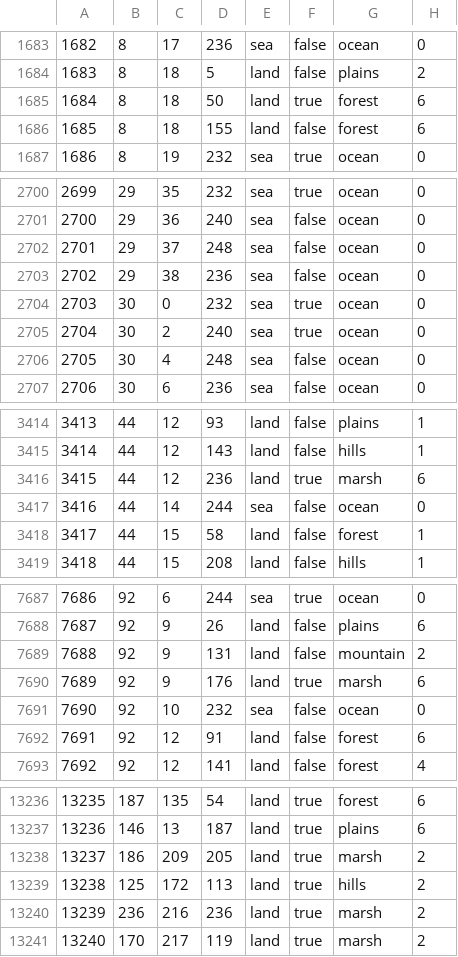
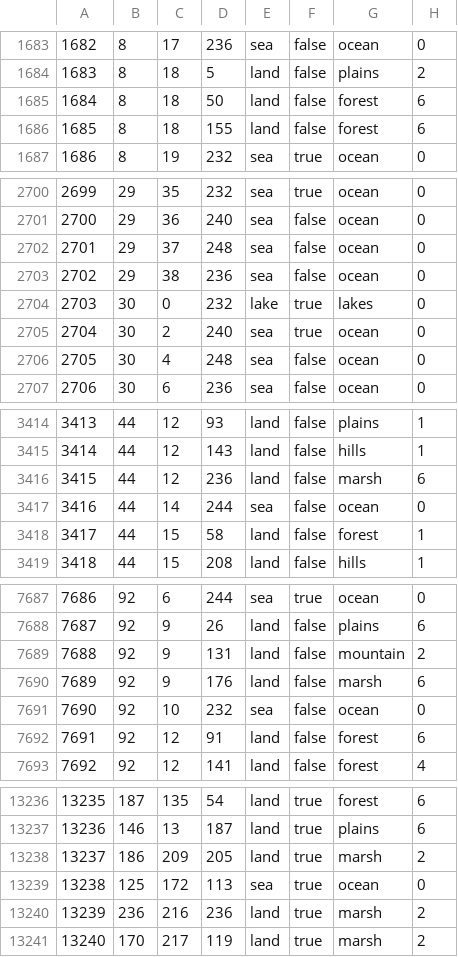
Before and after one commit to Thursasprengir/AtlantisMuLemuria, a CSV file: map/definition.csv, drawn as a sheet; only a part is shown, gaps mark what is left out; the diff covers the shown part only.

```diff
--- a/map/definition.csv
+++ b/map/definition.csv
@@ -1684,3 +1684,3 @@
 1683;8;18;5;land;false;plains;2
-1684;8;18;50;land;true;forest;6
+1684;8;18;50;land;false;forest;6
 1685;8;18;155;land;false;forest;6
@@ -2703,3 +2703,3 @@
 2702;29;38;236;sea;false;ocean;0
-2703;30;0;232;sea;true;ocean;0
+2703;30;0;232;lake;true;lakes;0
 2704;30;2;240;sea;true;ocean;0
@@ -3415,3 +3415,3 @@
 3414;44;12;143;land;false;hills;1
-3415;44;12;236;land;true;marsh;6
+3415;44;12;236;land;false;marsh;6
 3416;44;14;244;sea;false;ocean;0
@@ -7689,3 +7689,3 @@
 7688;92;9;131;land;false;mountain;2
-7689;92;9;176;land;true;marsh;6
+7689;92;9;176;land;false;marsh;6
 7690;92;10;232;sea;false;ocean;0
@@ -13238,3 +13238,3 @@
 13237;186;209;205;land;true;marsh;2
-13238;125;172;113;land;true;hills;2
+13238;125;172;113;sea;true;ocean;0
 13239;236;216;236;land;true;marsh;2
```
Also changed, not shown: 3 edited cells elsewhere in this file, 4 other files.
